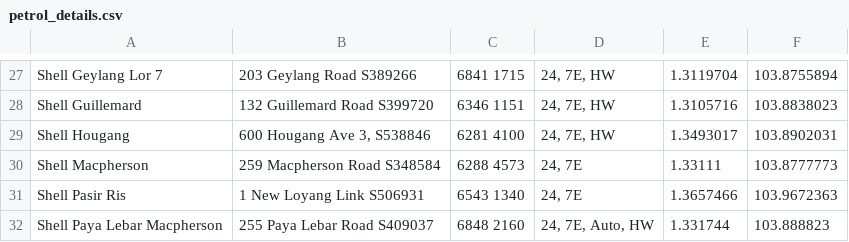
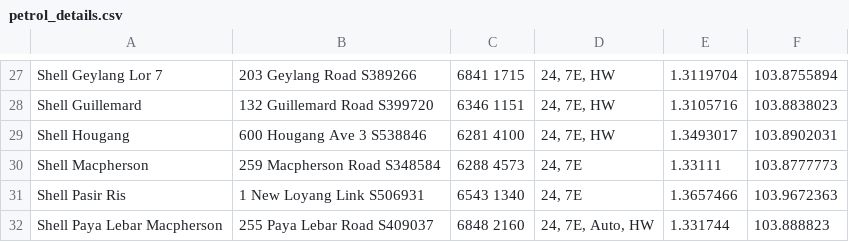
Before and after one commit to shyde94/CarparkApp, a CSV file: app/src/main/assets/petrol_details.csv, drawn as a sheet; only a part is shown, gaps mark what is left out; the diff names each change by its address in the sheet, - before the commit and + after, or states it on an @@ line.

```diff
--- a/app/src/main/assets/petrol_details.csv
+++ b/app/src/main/assets/petrol_details.csv
-B29: 600 Hougang Ave 3, S538846
+B29: 600 Hougang Ave 3 S538846
```
Also changed, not shown: 9 other files.
